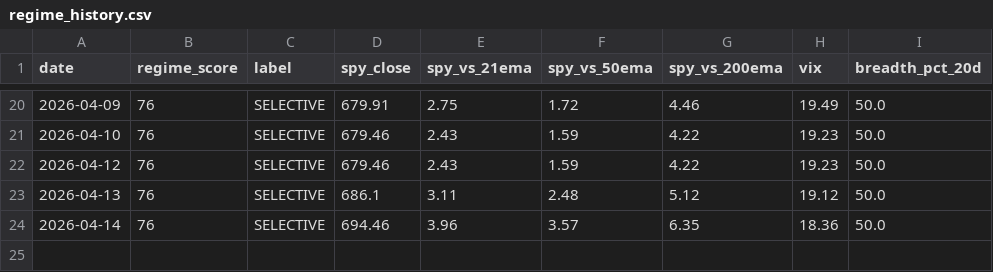
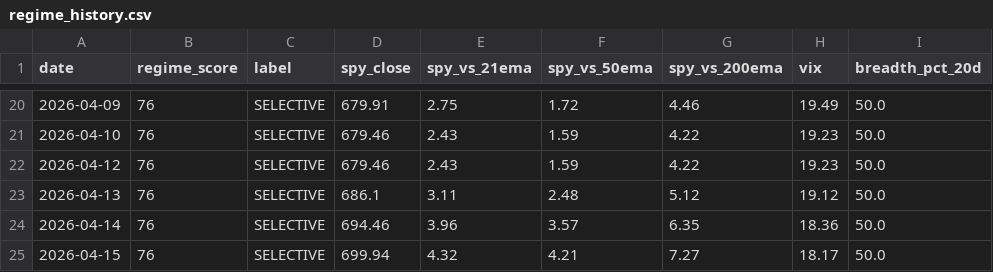
Before and after one commit to VamsiKrishna2021/alpha-engine, a CSV file: data/regime_history.csv, drawn as a sheet; only a part is shown, gaps mark what is left out.

```diff
--- a/data/regime_history.csv
+++ b/data/regime_history.csv
@@ -24 +24,2 @@ date,regime_score,label,spy_close,spy_vs_21ema,spy_vs_50ema,spy_vs_200ema,vix,br
 2026-04-14,76,SELECTIVE,694.46,3.96,3.57,6.35,18.36,50.0
+2026-04-15,76,SELECTIVE,699.94,4.32,4.21,7.27,18.17,50.0
```
Also changed, not shown: data/breadth_history.csv, 3 other files.
